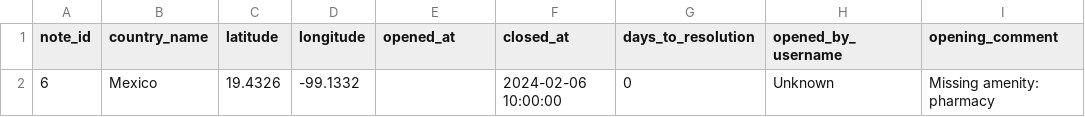
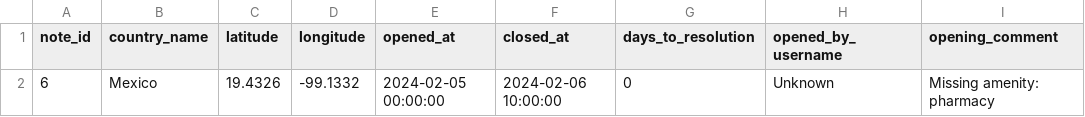
Before and after one commit to OSMLatam/OSM-Notes-Data, a CSV file: csv/notes-by-country/3_mexico.csv, drawn as a sheet; only a part is shown; the diff names each change by its address in the sheet, - before the commit and + after, or states it on an @@ line.

```diff
--- a/csv/notes-by-country/3_mexico.csv
+++ b/csv/notes-by-country/3_mexico.csv
-E2 (opened_at): (empty)
+E2 (opened_at): 2024-02-05 00:00:00
```
Also changed, not shown: csv/notes-by-country/-1_unknown.csv, csv/notes-by-country/1_colombia.csv, 1 other file.
